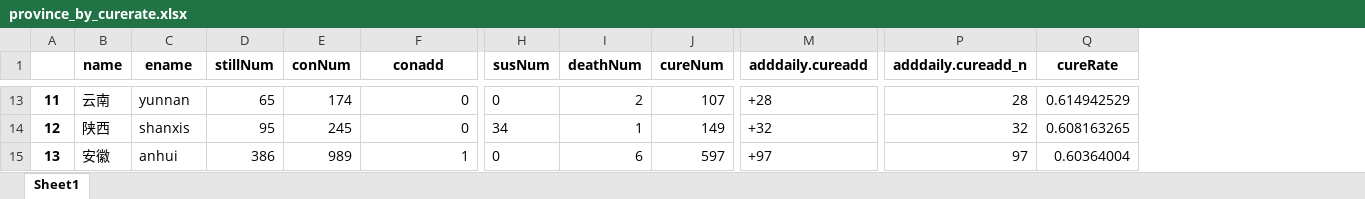
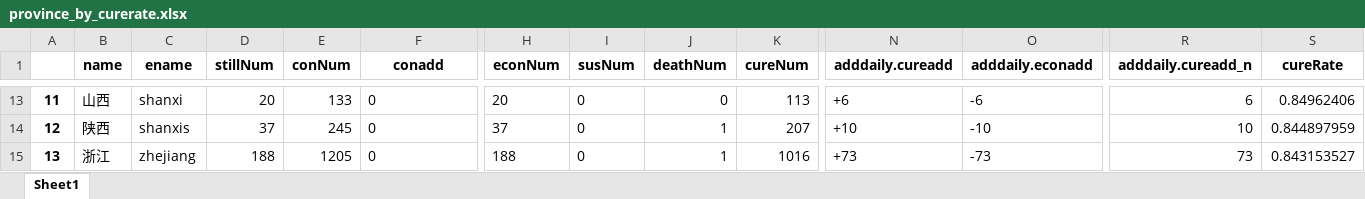
Before and after one commit to Allenem/PyFluMap, an Excel workbook: province_by_curerate.xlsx, sheet Sheet1, drawn as a sheet; only a part is shown, gaps mark what is left out; values as stored, in another font and other column widths than the file's, no borders; addresses are those after the commit; the diff covers the shown part only; the diff names each change by its address in the sheet, - before the commit and + after, or states it on an @@ line.

```diff
--- a/province_by_curerate.xlsx (sheet Sheet1)
+++ b/province_by_curerate.xlsx (sheet Sheet1)
+column H (econNum), rows 13-15: 20 | 37 | 188
+column O (adddaily.econadd), rows 13-15: -6 | -10 | -73
-B13 (name): 云南
+B13 (name): 山西
-C13 (ename): yunnan
+C13 (ename): shanxi
-D13 (stillNum): 65
+D13 (stillNum): 20
-E13 (conNum): 174
+E13 (conNum): 133
-F13:F14 alignment: right
+F13:F14 alignment: left
-J13 (deathNum): 2
+J13 (deathNum): 0
-K13 (cureNum): 107
+K13 (cureNum): 113
-N13 (adddaily.cureadd): +28
+N13 (adddaily.cureadd): +6
-R13 (adddaily.cureadd_n): 28
+R13 (adddaily.cureadd_n): 6
-S13 (cureRate): 0.614942529
+S13 (cureRate): 0.84962406
-D14 (stillNum): 95
+D14 (stillNum): 37
-I14 (susNum): 34
+I14 (susNum): 0
-K14 (cureNum): 149
+K14 (cureNum): 207
-N14 (adddaily.cureadd): +32
+N14 (adddaily.cureadd): +10
-R14 (adddaily.cureadd_n): 32
+R14 (adddaily.cureadd_n): 10
-S14 (cureRate): 0.608163265
+S14 (cureRate): 0.844897959
-B15 (name): 安徽
+B15 (name): 浙江
-C15 (ename): anhui
+C15 (ename): zhejiang
-D15 (stillNum): 386
+D15 (stillNum): 188
-E15 (conNum): 989
+E15 (conNum): 1205
-F15 (conadd): 1
+F15 (conadd): 0
-J15 (deathNum): 6
+J15 (deathNum): 1
-K15 (cureNum): 597
+K15 (cureNum): 1016
-N15 (adddaily.cureadd): +97
+N15 (adddaily.cureadd): +73
-R15 (adddaily.cureadd_n): 97
+R15 (adddaily.cureadd_n): 73
-S15 (cureRate): 0.60364004
+S15 (cureRate): 0.843153527
```
Also changed, not shown: 312 edited cells and cell formats elsewhere in this sheet, history.xlsx, province_by_stillnum.xlsx, 12 other files.
